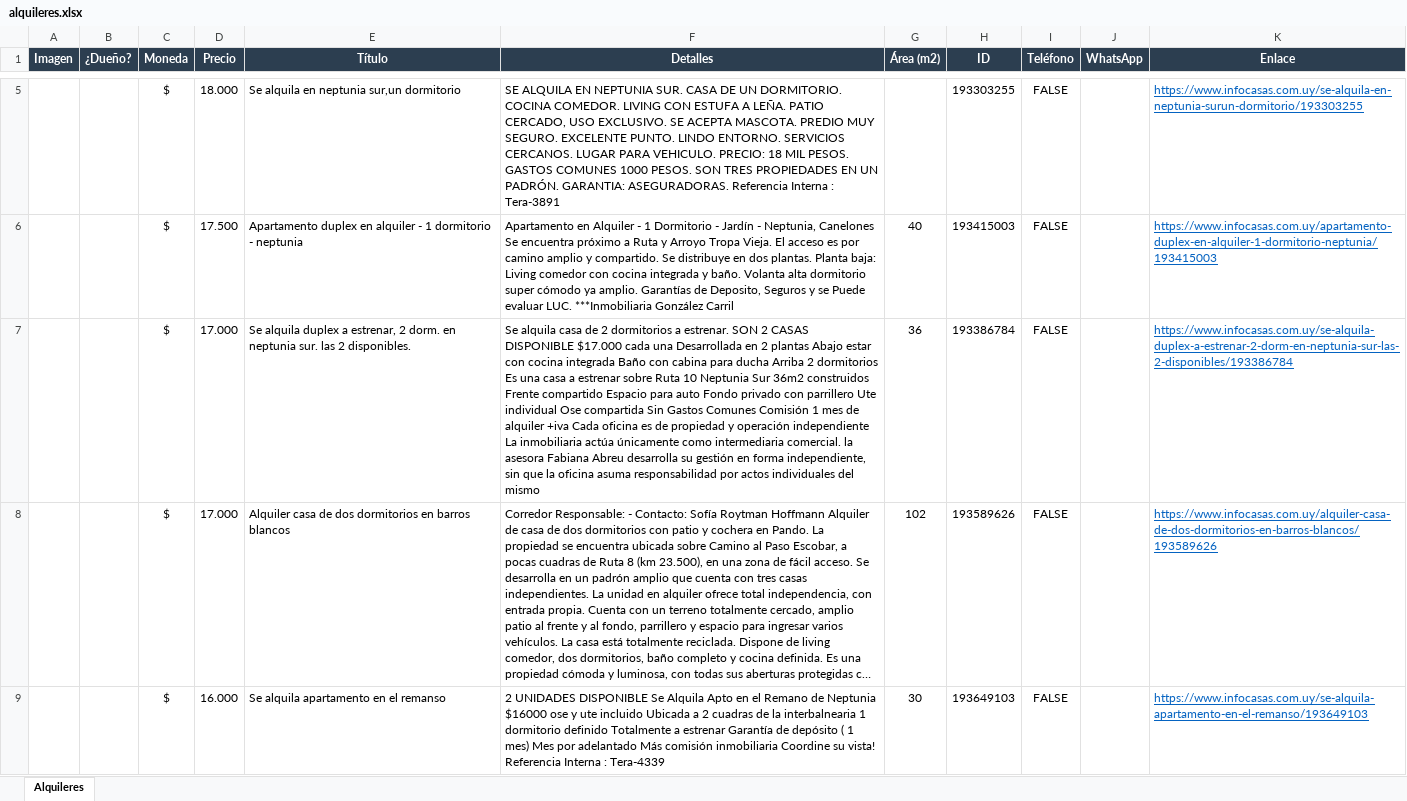
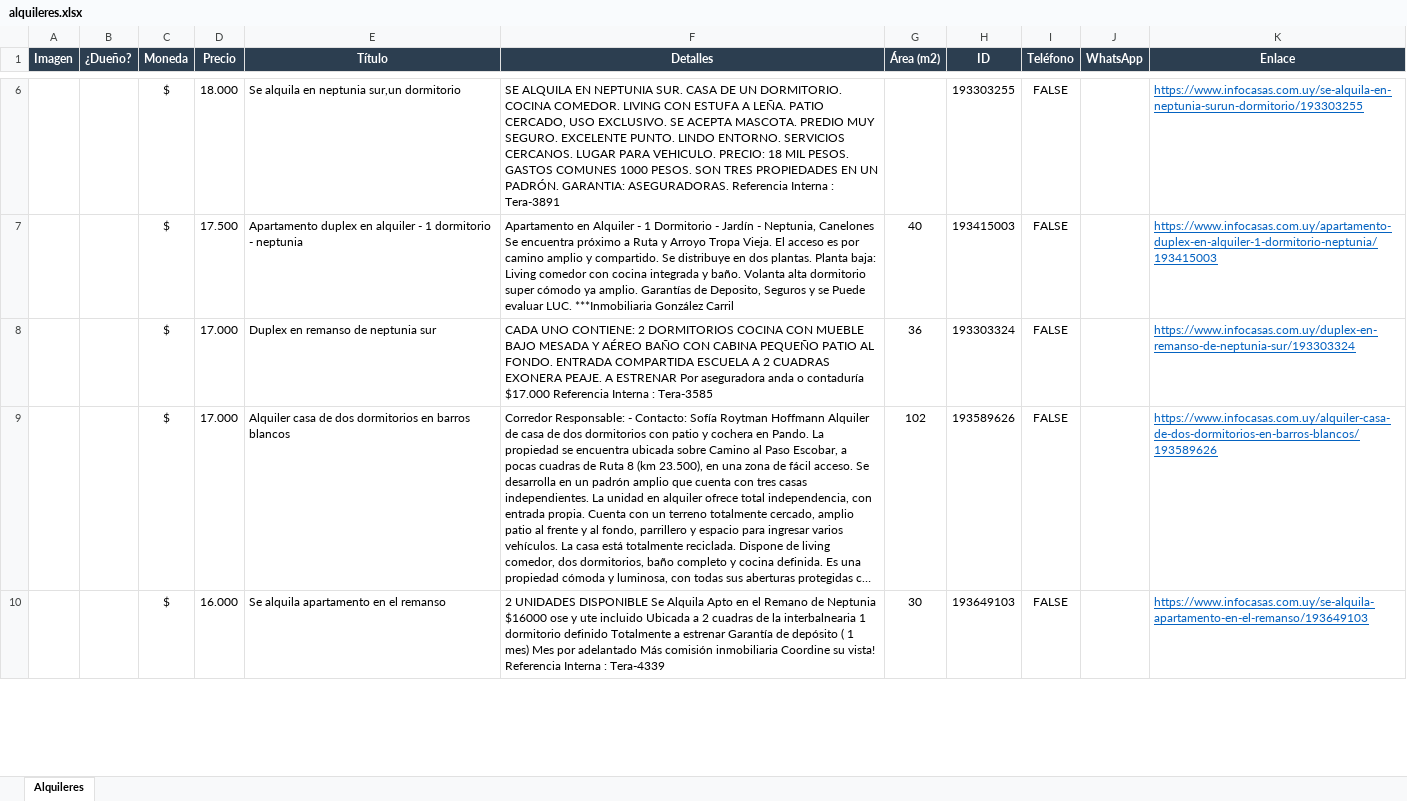
Before and after one commit to jgnacio/scrp_alquileres, an Excel workbook: alquileres.xlsx, sheet Alquileres, drawn as a sheet; only a part is shown, gaps mark what is left out; long unchanged cells end in …; values as stored, in another font and other column widths than the file's, no borders; charts and pictures not drawn; addresses are those after the commit; the diff covers the shown part only; the diff names each change by its address in the sheet, - before the commit and + after, or states it on an @@ line.

```diff
--- a/alquileres.xlsx (sheet Alquileres)
+++ b/alquileres.xlsx (sheet Alquileres)
-E8 (Título): Se alquila duplex a estrenar, 2 dorm. en neptunia sur. las 2 disponibles.
+E8 (Título): Duplex en remanso de neptunia sur
-F8 (Detalles): Se alquila casa de 2 dormitorios a estrenar. SON 2 CASAS DISPONIBLE $17.000 cada una Desarrollada en 2 plantas Abajo estar con cocina integrada Baño con cabina para ducha Arriba 2 dormitorios Es una casa a estrenar sobre Ruta 10 Neptunia Sur 36m2 construidos Frente compartido Espacio para auto Fondo privado con parrillero Ute individual Ose compartida Sin Gastos Comunes Comisión 1 mes de alquiler +iva Cada oficina es de propiedad y operación independiente La inmobiliaria actúa únicamente como intermediaria comercial. la asesora Fabiana Abreu desarrolla su gestión en forma independiente, sin que la oficina asuma responsabilidad por actos individuales del mismo
+F8 (Detalles): CADA UNO CONTIENE: 2 DORMITORIOS COCINA CON MUEBLE BAJO MESADA Y AÉREO BAÑO CON CABINA PEQUEÑO PATIO AL FONDO. ENTRADA COMPARTIDA ESCUELA A 2 CUADRAS EXONERA PEAJE. A ESTRENAR Por aseguradora anda o contaduría $17.000 Referencia Interna : Tera-3585
-H8 (ID): 193386784
+H8 (ID): 193303324
-K8 (Enlace): https://www.infocasas.com.uy/se-alquila-duplex-a-estrenar-2-dorm-en-neptunia-sur-las-2-disponibles/193386784
+K8 (Enlace): https://www.infocasas.com.uy/duplex-en-remanso-de-neptunia-sur/193303324
```
Also changed, not shown: 1 added row and 1 moved row elsewhere in this sheet, charts or pictures, 2 other files.
